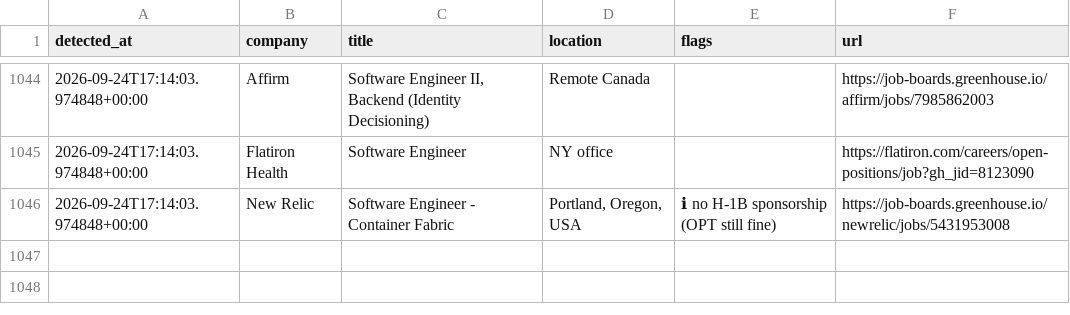
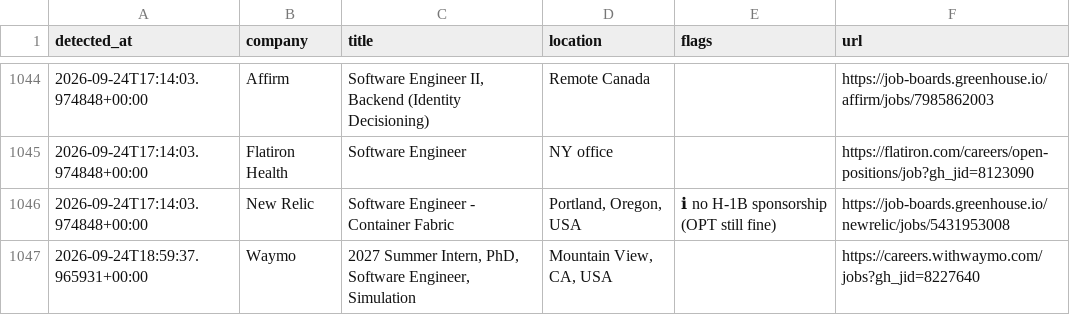
Before and after one commit to aryanyeole/job-watcher, a CSV file: history.csv, drawn as a sheet; only a part is shown, gaps mark what is left out; the diff names each change by its address in the sheet, - before the commit and + after, or states it on an @@ line.

```diff
--- a/history.csv
+++ b/history.csv
+row 1047: 2026-09-24T18:59:37.965931+00:00 | Waymo | 2027 Summer Intern, PhD, Software Engineer, Simulation | Mountain View, CA, USA |  | https://careers.withwaymo.com/jobs?gh_jid=8227640
```
Also changed, not shown: 2 other files.
